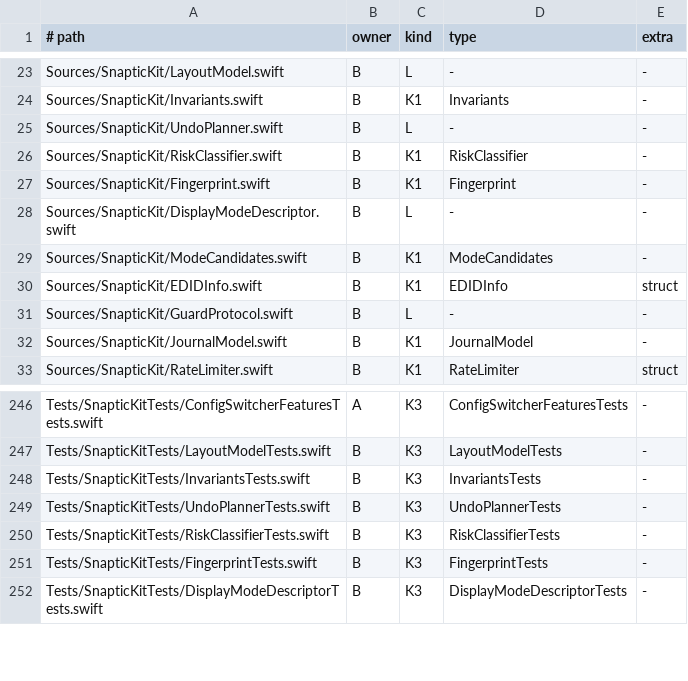
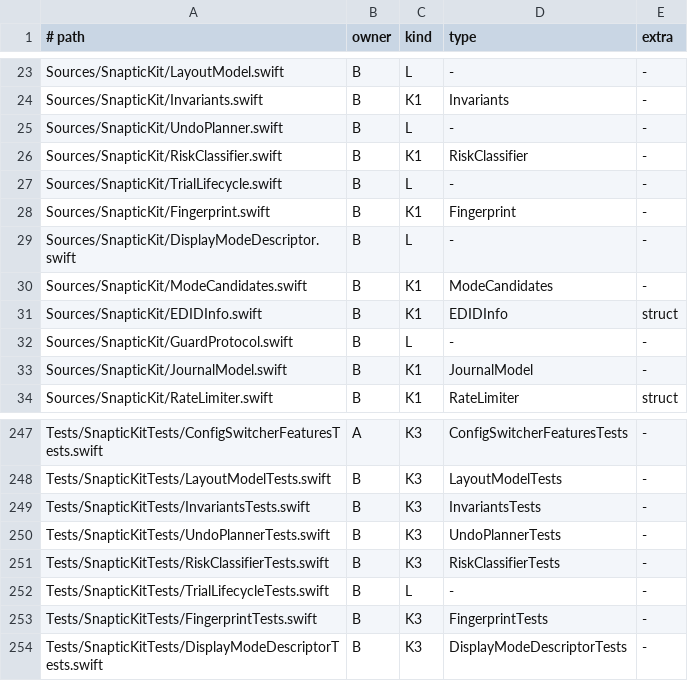
Before and after one commit to revylfitness/snaptic, a TSV file: scripts/stubs.tsv, drawn as a sheet; only a part is shown, gaps mark what is left out; the diff names each change by its address in the sheet, - before the commit and + after, or states it on an @@ line.

```diff
--- a/scripts/stubs.tsv
+++ b/scripts/stubs.tsv
+row 27: Sources/SnapticKit/TrialLifecycle.swift | B | L | - | -
+row 252: Tests/SnapticKitTests/TrialLifecycleTests.swift | B | L | - | -
```
Also changed, not shown: 13 other files.
